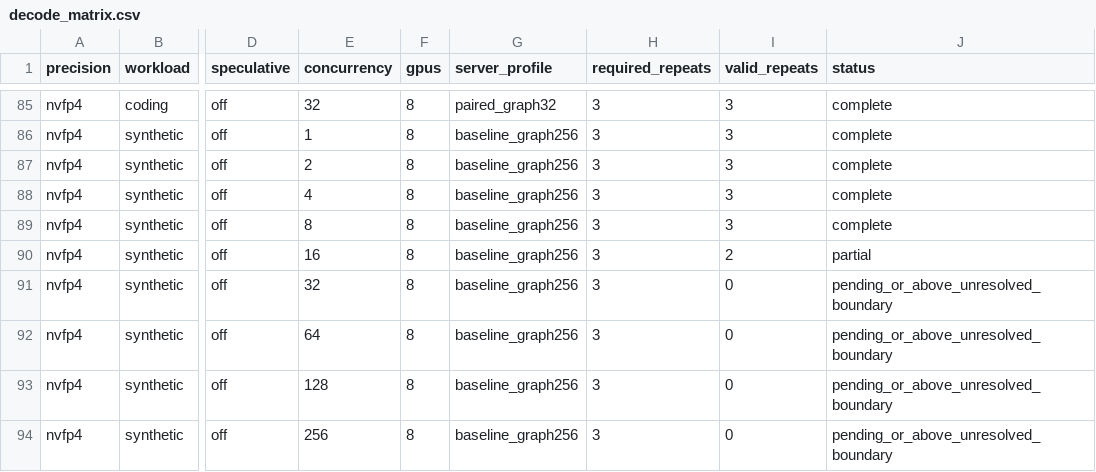
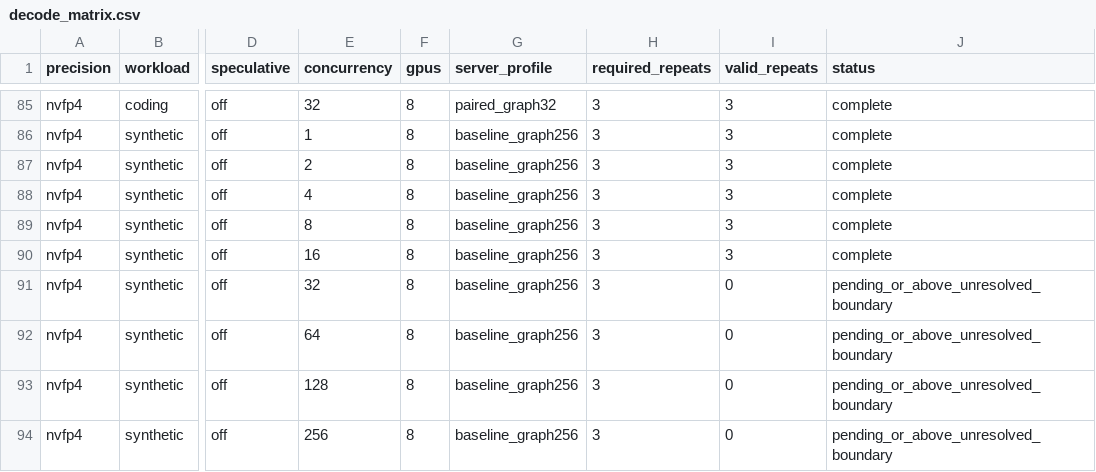
Before and after one commit to zhiyuanhubj/agent-benchmark-evals-20261019, a CSV file: evidence/muse_decode_perf_20261029/decode_matrix.csv, drawn as a sheet; only a part is shown, gaps mark what is left out; the diff names each change by its address in the sheet, - before the commit and + after, or states it on an @@ line.

```diff
--- a/evidence/muse_decode_perf_20261029/decode_matrix.csv
+++ b/evidence/muse_decode_perf_20261029/decode_matrix.csv
-I90 (valid_repeats): 2
+I90 (valid_repeats): 3
-J90 (status): partial
+J90 (status): complete
```
Also changed, not shown: evidence/muse_decode_perf_20261029/decode_points.csv, evidence/muse_decode_perf_20261029/decode_rounds.csv, 16 other files.
